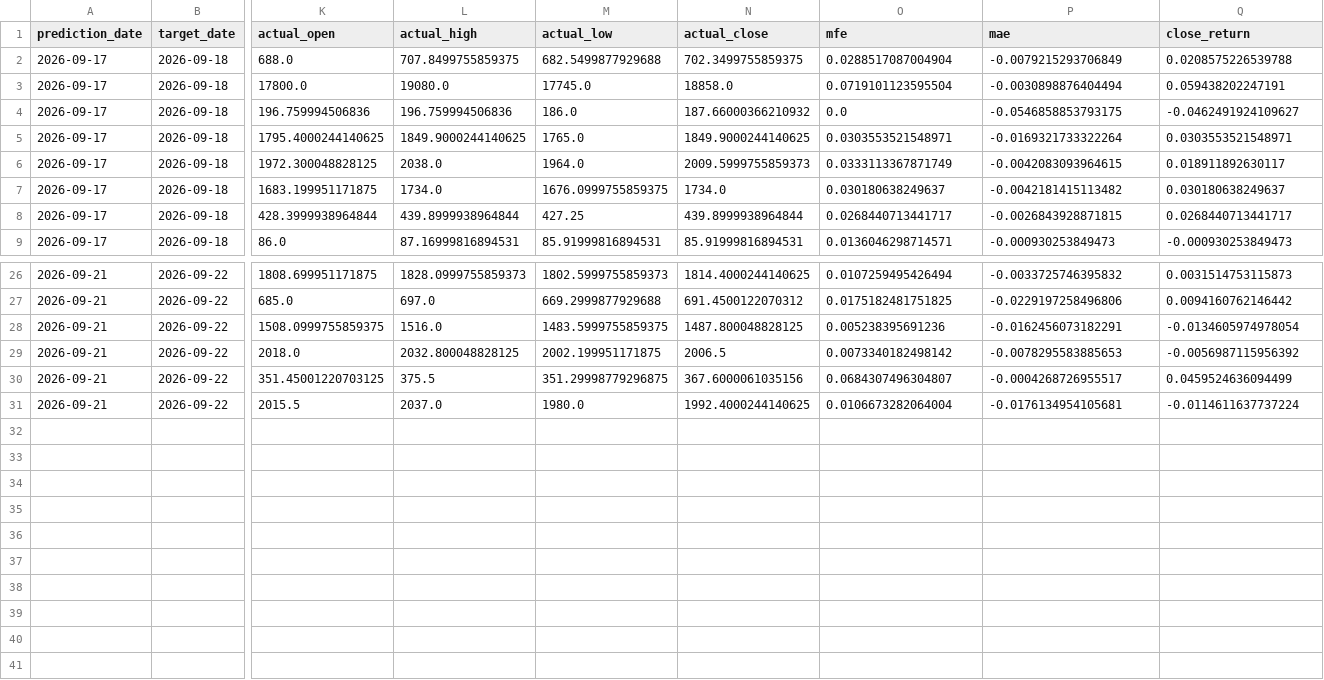
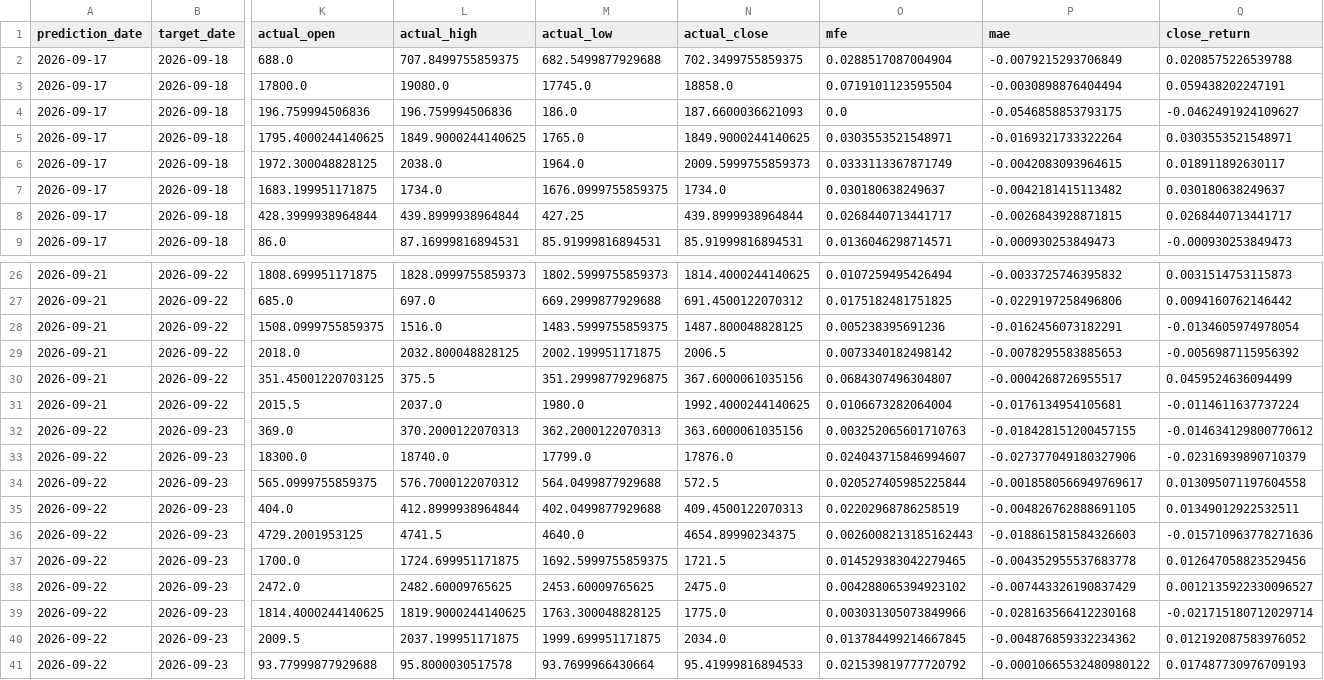
Before and after one commit to vishwasgarg5/stock-picker, a CSV file: data/paper_trading_learning.csv, drawn as a sheet; only a part is shown, gaps mark what is left out; rows hold the shown columns only; the diff names each change by its address in the sheet, - before the commit and + after, or states it on an @@ line.

```diff
--- a/data/paper_trading_learning.csv
+++ b/data/paper_trading_learning.csv
-N4 (actual_close): 187.66000366210932
+N4 (actual_close): 187.6600036621093
+row 32: 2026-09-22 | 2026-09-23 | 369.0 | 370.2000122070313 | 362.2000122070313 | 363.6000061035156 | 0.003252065601710763 | -0.018428151200457155 | -0.014634129800770612
+row 33: 2026-09-22 | 2026-09-23 | 18300.0 | 18740.0 | 17799.0 | 17876.0 | 0.024043715846994607 | -0.027377049180327906 | -0.02316939890710379
+row 34: 2026-09-22 | 2026-09-23 | 565.0999755859375 | 576.7000122070312 | 564.0499877929688 | 572.5 | 0.020527405985225844 | -0.0018580566949769617 | 0.013095071197604558
+row 35: 2026-09-22 | 2026-09-23 | 404.0 | 412.8999938964844 | 402.0499877929688 | 409.4500122070313 | 0.02202968786258519 | -0.004826762888691105 | 0.01349012922532511
+row 36: 2026-09-22 | 2026-09-23 | 4729.2001953125 | 4741.5 | 4640.0 | 4654.89990234375 | 0.0026008213185162443 | -0.018861581584326603 | -0.015710963778271636
+row 37: 2026-09-22 | 2026-09-23 | 1700.0 | 1724.699951171875 | 1692.5999755859375 | 1721.5 | 0.014529383042279465 | -0.004352955537683778 | 0.012647058823529456
+row 38: 2026-09-22 | 2026-09-23 | 2472.0 | 2482.60009765625 | 2453.60009765625 | 2475.0 | 0.004288065394923102 | -0.007443326190837429 | 0.0012135922330096527
+row 39: 2026-09-22 | 2026-09-23 | 1814.4000244140625 | 1819.9000244140625 | 1763.300048828125 | 1775.0 | 0.003031305073849966 | -0.028163566412230168 | -0.021715180712029714
+row 40: 2026-09-22 | 2026-09-23 | 2009.5 | 2037.199951171875 | 1999.699951171875 | 2034.0 | 0.013784499214667845 | -0.004876859332234362 | 0.012192087583976052
+row 41: 2026-09-22 | 2026-09-23 | 93.77999877929688 | 95.8000030517578 | 93.7699966430664 | 95.41999816894533 | 0.021539819777720792 | -0.00010665532480980122 | 0.017487730976709193
```
Also changed, not shown: data/evaluations.csv, data/paper_trades.csv, 17 other files.
